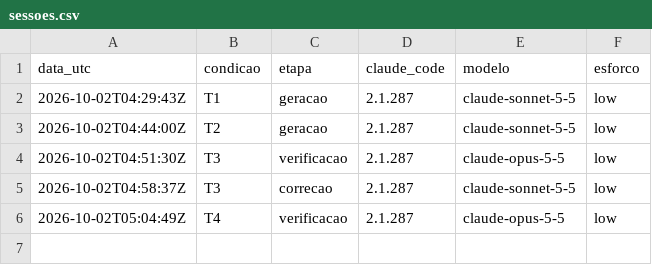
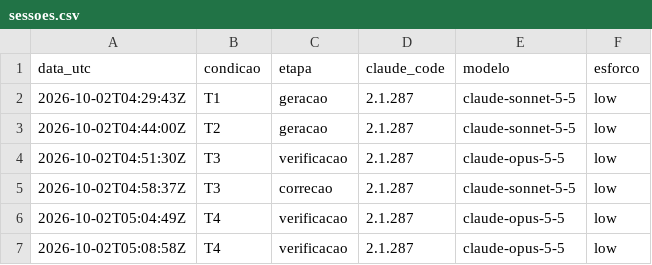
Before and after one commit to Raphael-Marchetti-Calciolari/project-llm-code-quality-experiment, a CSV file: avaliacao/registros/sessoes.csv, drawn as a sheet.

Commit message:
Discard T4 verification run on wrong model; add model check to audit

```diff
--- a/avaliacao/registros/sessoes.csv
+++ b/avaliacao/registros/sessoes.csv
@@ -6 +6,2 @@ data_utc,condicao,etapa,claude_code,modelo,esforco
 2026-10-02T05:04:49Z,T4,verificacao,2.1.287,claude-opus-5-5,low
+2026-10-02T05:08:58Z,T4,verificacao,2.1.287,claude-opus-5-5,low
```
Also changed, not shown: 5 other files.
